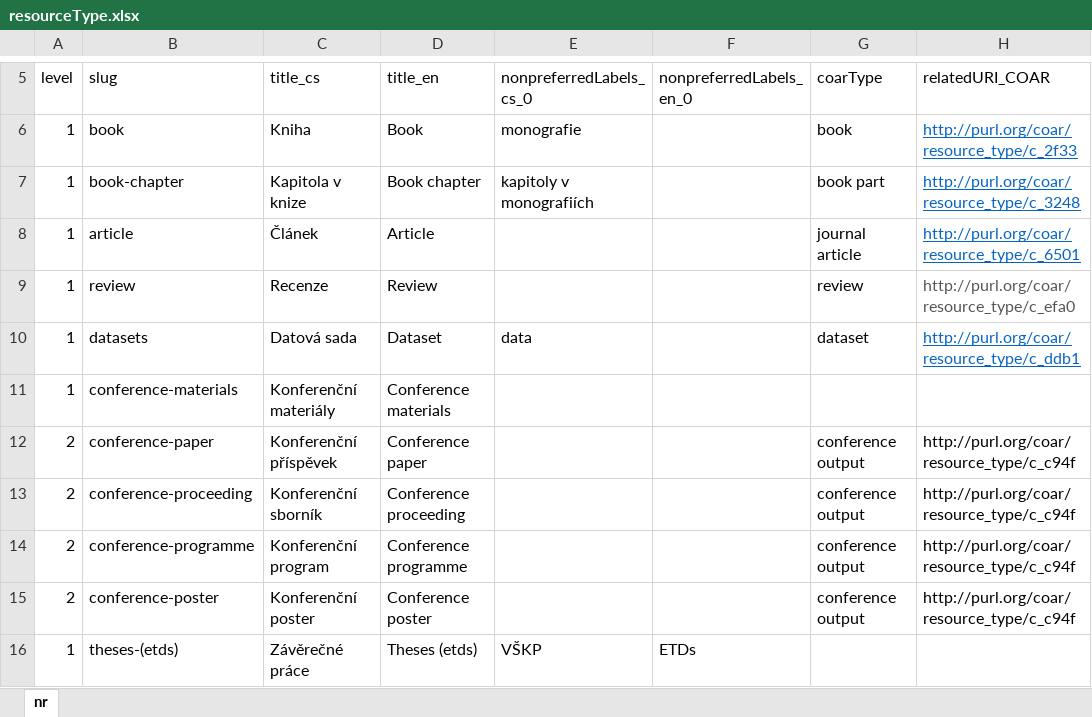
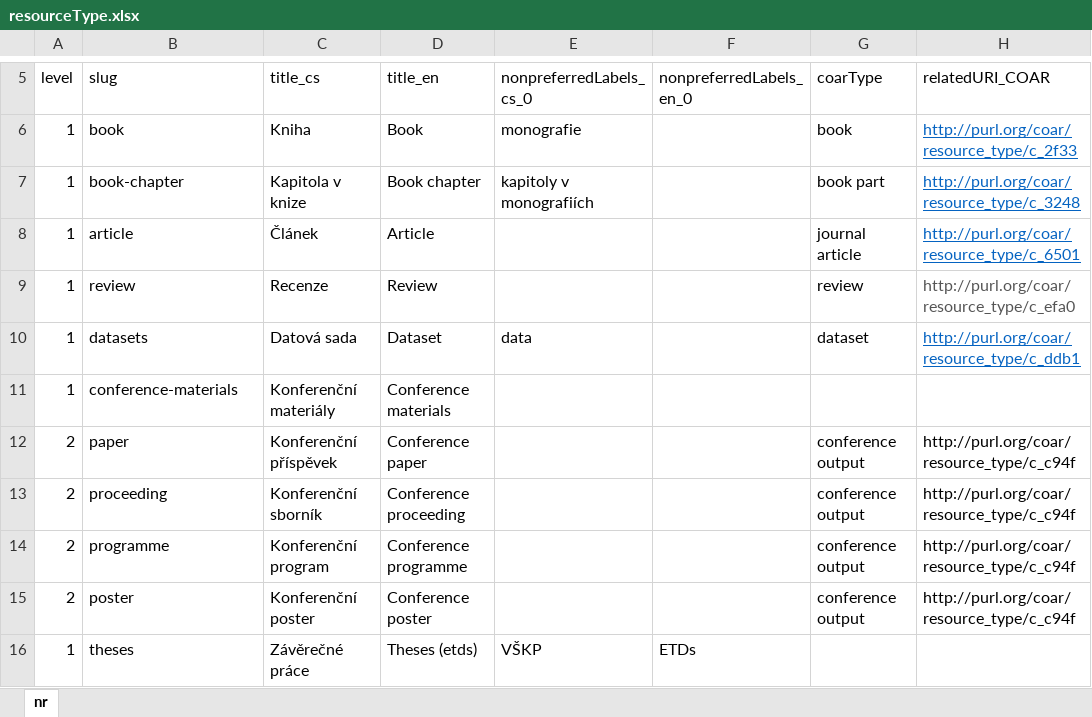
Before and after one commit to Narodni-repozitar/nr-taxonomies, an Excel workbook: data/excel/resourceType.xlsx, sheet nr, drawn as a sheet; only a part is shown, gaps mark what is left out; values as stored, in another font and other column widths than the file's, no borders; the diff covers the shown part only; the diff names each change by its address in the sheet, - before the commit and + after, or states it on an @@ line.

```diff
--- a/data/excel/resourceType.xlsx (sheet nr)
+++ b/data/excel/resourceType.xlsx (sheet nr)
-B12 (slug): conference-paper
+B12 (slug): paper
-B13 (slug): conference-proceeding
+B13 (slug): proceeding
-B14 (slug): conference-programme
+B14 (slug): programme
-B15 (slug): conference-poster
+B15 (slug): poster
-B16 (slug): theses-(etds)
+B16 (slug): theses
```
Also changed, not shown: 12 edited cells and cell formats elsewhere in this sheet, data/excel/institutions.xlsx, data/excel/resourceType_relatedItem.xlsx, 2 other files.
